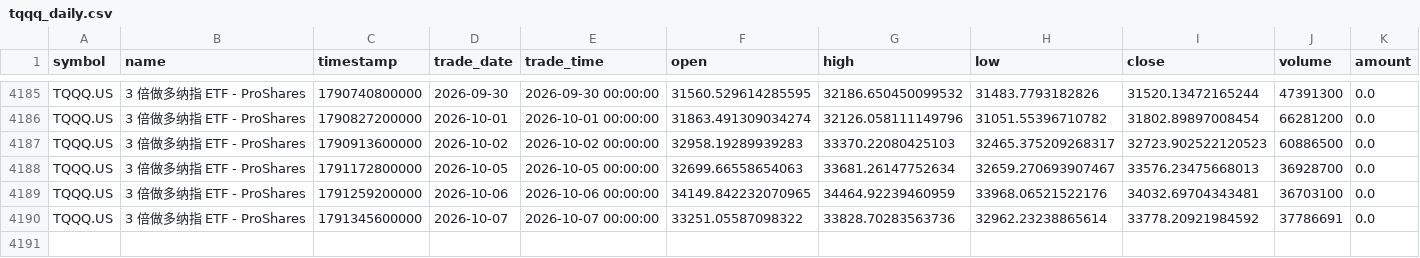
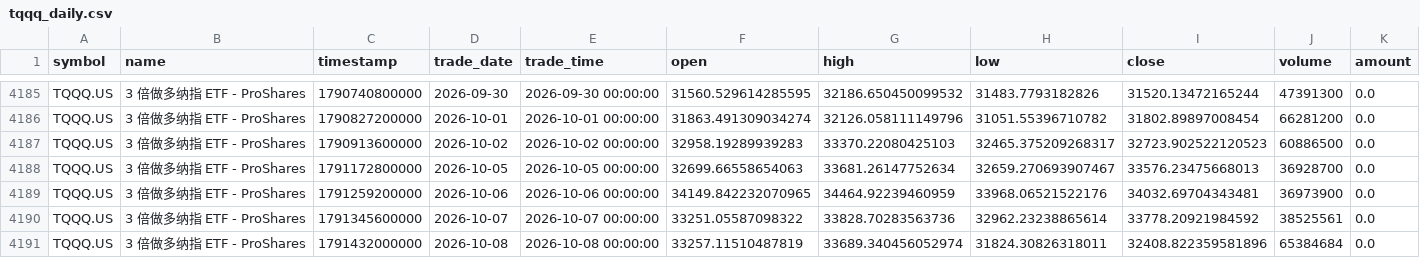
Before and after one commit to cjkzbl/QuantLab, a CSV file: tqqq_daily.csv, drawn as a sheet; only a part is shown, gaps mark what is left out.

```diff
--- a/tqqq_daily.csv
+++ b/tqqq_daily.csv
@@ -4188,3 +4188,4 @@ TQQQ.US,3 倍做多纳指 ETF - ProShares,1790913600000,2026-10-02,2026-10-02 00
 TQQQ.US,3 倍做多纳指 ETF - ProShares,1791172800000,2026-10-05,2026-10-05 00:00:00,32699.66558654063,33681.26147752634,32659.270693907467,33576.23475668013,36928700,0.0
-TQQQ.US,3 倍做多纳指 ETF - ProShares,1791259200000,2026-10-06,2026-10-06 00:00:00,34149.842232070965,34464.92239460959,33968.06521522176,34032.69704343481,36703100,0.0
-TQQQ.US,3 倍做多纳指 ETF - ProShares,1791345600000,2026-10-07,2026-10-07 00:00:00,33251.05587098322,33828.70283563736,32962.23238865614,33778.20921984592,37786691,0.0
+TQQQ.US,3 倍做多纳指 ETF - ProShares,1791259200000,2026-10-06,2026-10-06 00:00:00,34149.842232070965,34464.92239460959,33968.06521522176,34032.69704343481,36973900,0.0
+TQQQ.US,3 倍做多纳指 ETF - ProShares,1791345600000,2026-10-07,2026-10-07 00:00:00,33251.05587098322,33828.70283563736,32962.23238865614,33778.20921984592,38525561,0.0
+TQQQ.US,3 倍做多纳指 ETF - ProShares,1791432000000,2026-10-08,2026-10-08 00:00:00,33257.11510487819,33689.340456052974,31824.30826318011,32408.822359581896,65384684,0.0
```
Also changed, not shown: bil_daily.csv, treasury_3m_daily.csv, 1 other file.
